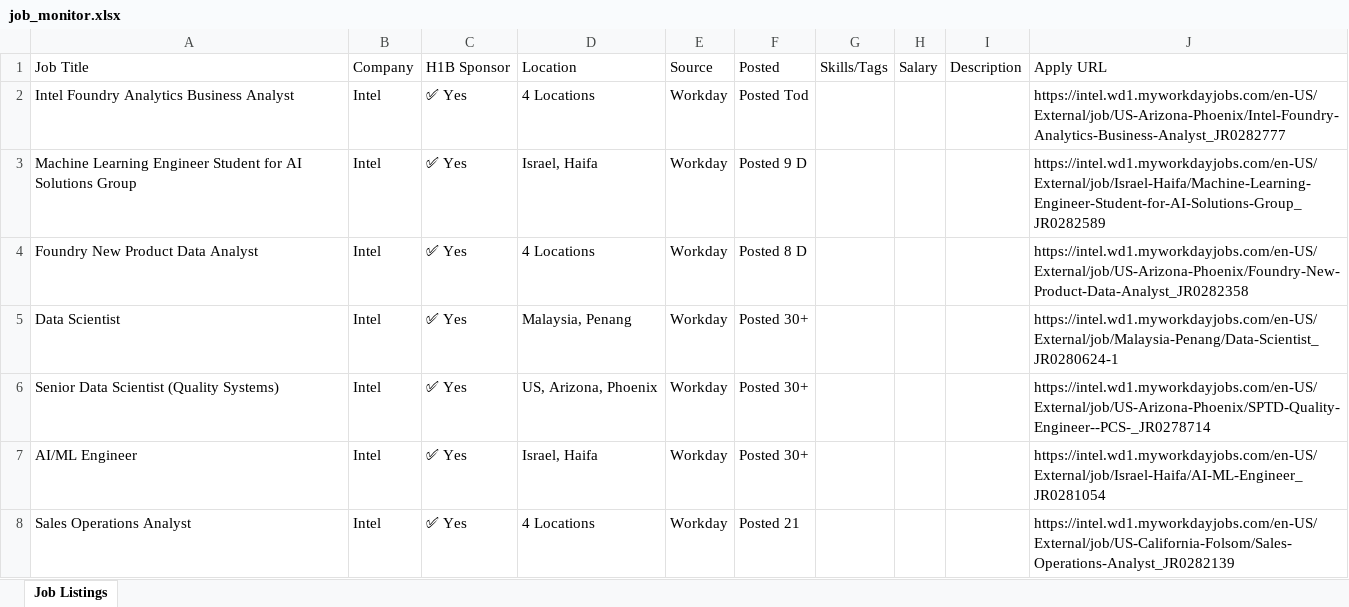
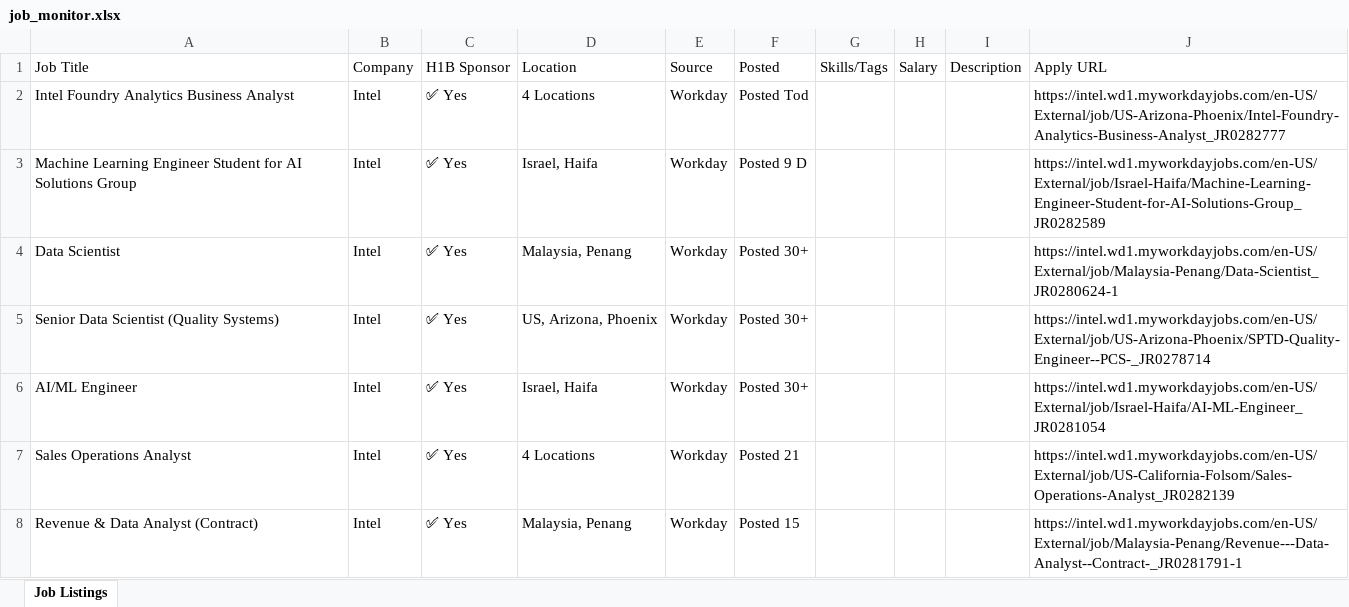
Before and after one commit to raagasindhu99/job-monitor, an Excel workbook: job-monitor/job_monitor.xlsx, sheet Job Listings, drawn as a sheet; only a part is shown; the shorter side is filled out with more unchanged rows; values as stored, in another font and other column widths than the file's, no cell formats; removed rows and columns are numbered as before the commit, all else as after; the diff covers the shown part only; the diff names each change by its address in the sheet, - before the commit and + after, or states it on an @@ line.

```diff
--- a/job-monitor/job_monitor.xlsx (sheet Job Listings)
+++ b/job-monitor/job_monitor.xlsx (sheet Job Listings)
-row 4: Foundry New Product Data Analyst | Intel | ✅ Yes | 4 Locations | Workday | Posted 8 D |  |  |  | https://intel.wd1.myworkdayjobs.com/en-US/External/job/US-Arizona-Phoenix/Foundry-New-Product-Data-Analyst_JR0282358
```
Also changed, not shown: 6 added rows, 6 removed rows and 2 edited cells elsewhere in this sheet, cell formats, job_monitor.xlsx, 4 other files.
